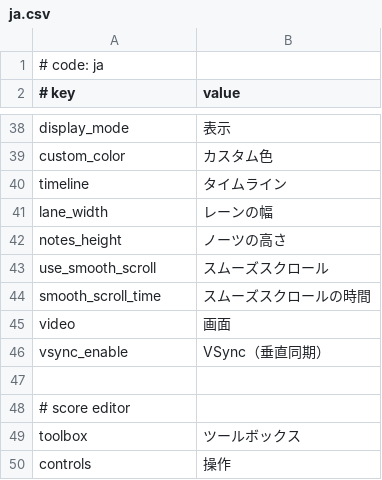
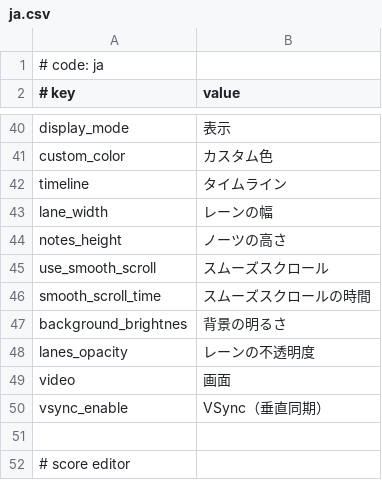
Before and after one commit to crash5band/MikuMikuWorld, a CSV file: MikuMikuWorld/res/i18n/ja.csv, drawn as a sheet; only a part is shown, gaps mark what is left out; the shorter side is filled out with more unchanged rows; the diff covers the shown part only; the diff names each change by its address in the sheet, - before the commit and + after, or states it on an @@ line.

```diff
--- a/MikuMikuWorld/res/i18n/ja.csv
+++ b/MikuMikuWorld/res/i18n/ja.csv
+row 47: background_brightnes | 背景の明るさ
+row 48: lanes_opacity | レーンの不透明度
```
Also changed, not shown: 23 added rows elsewhere in this file.
